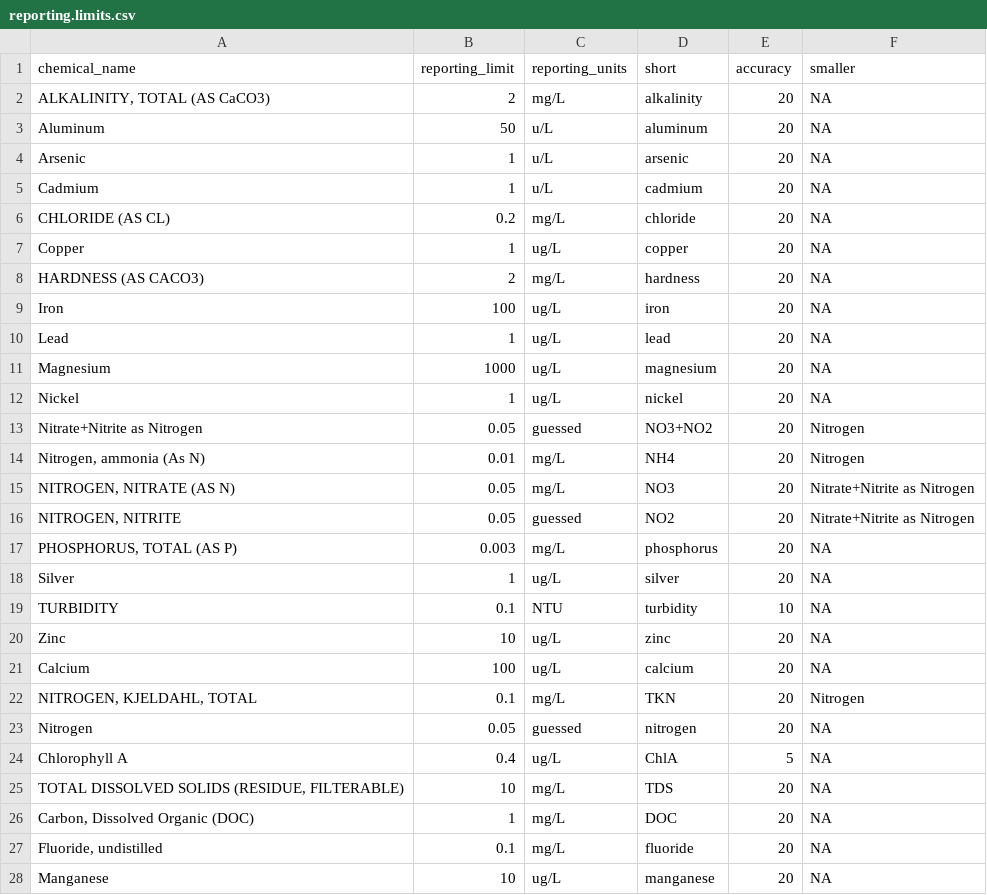
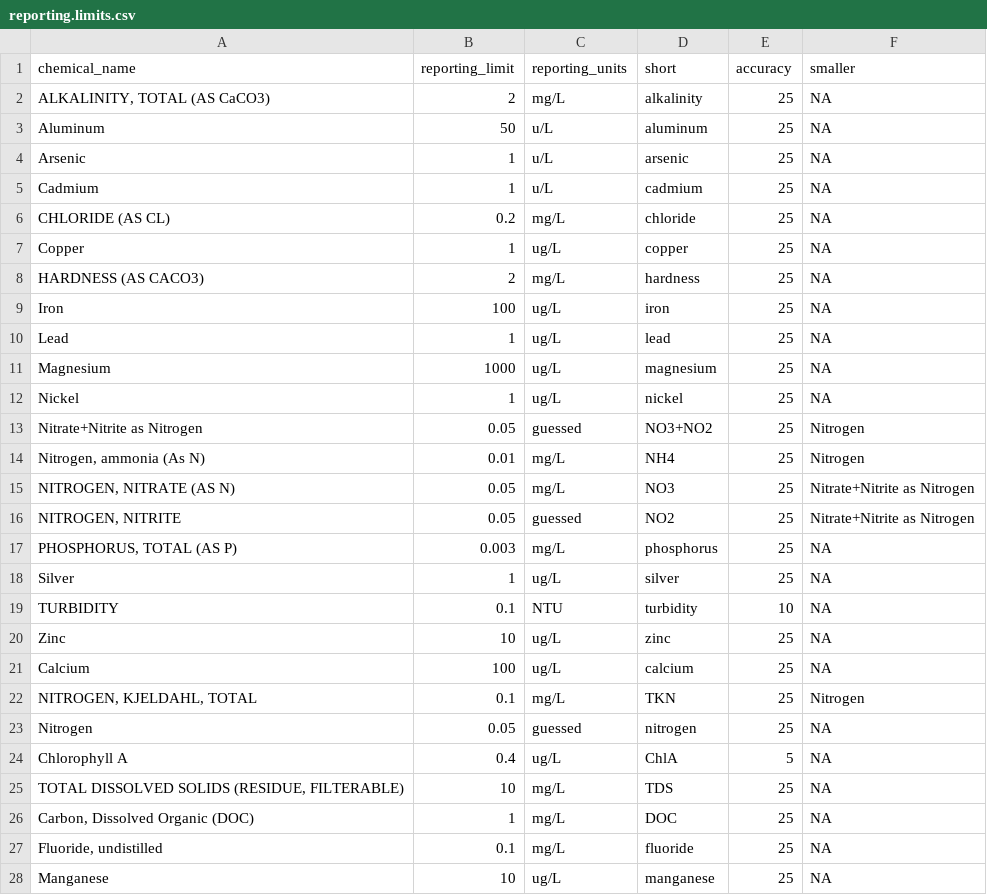
Before and after one commit to BWAM/QAQC, a CSV file: sections/data/reporting.limits.csv, drawn as a sheet; only a part is shown; the diff covers the shown part only.

```diff
--- a/sections/data/reporting.limits.csv
+++ b/sections/data/reporting.limits.csv
@@ -1,28 +1,28 @@
 chemical_name,reporting_limit,reporting_units,short,accuracy,smaller
-"ALKALINITY, TOTAL (AS CaCO3)",2,mg/L,alkalinity,20,NA
-Aluminum,50,u/L,aluminum,20,NA
-Arsenic,1,u/L,arsenic,20,NA
-Cadmium,1,u/L,cadmium,20,NA
-CHLORIDE (AS CL),0.2,mg/L,chloride,20,NA
-Copper,1,ug/L,copper,20,NA
-HARDNESS (AS CACO3),2,mg/L,hardness,20,NA
-Iron,100,ug/L,iron,20,NA
-Lead,1,ug/L,lead,20,NA
-Magnesium,1000,ug/L,magnesium,20,NA
-Nickel,1,ug/L,nickel,20,NA
-Nitrate+Nitrite as Nitrogen,0.05,guessed,NO3+NO2,20,Nitrogen
-"Nitrogen, ammonia (As N)",0.01,mg/L,NH4,20,Nitrogen
-"NITROGEN, NITRATE (AS N)",0.05,mg/L,NO3,20,Nitrate+Nitrite as Nitrogen
-"NITROGEN, NITRITE",0.05,guessed,NO2,20,Nitrate+Nitrite as Nitrogen
-"PHOSPHORUS, TOTAL (AS P)",0.003,mg/L,phosphorus,20,NA
-Silver,1,ug/L,silver,20,NA
+"ALKALINITY, TOTAL (AS CaCO3)",2,mg/L,alkalinity,25,NA
+Aluminum,50,u/L,aluminum,25,NA
+Arsenic,1,u/L,arsenic,25,NA
+Cadmium,1,u/L,cadmium,25,NA
+CHLORIDE (AS CL),0.2,mg/L,chloride,25,NA
+Copper,1,ug/L,copper,25,NA
+HARDNESS (AS CACO3),2,mg/L,hardness,25,NA
+Iron,100,ug/L,iron,25,NA
+Lead,1,ug/L,lead,25,NA
+Magnesium,1000,ug/L,magnesium,25,NA
+Nickel,1,ug/L,nickel,25,NA
+Nitrate+Nitrite as Nitrogen,0.05,guessed,NO3+NO2,25,Nitrogen
+"Nitrogen, ammonia (As N)",0.01,mg/L,NH4,25,Nitrogen
+"NITROGEN, NITRATE (AS N)",0.05,mg/L,NO3,25,Nitrate+Nitrite as Nitrogen
+"NITROGEN, NITRITE",0.05,guessed,NO2,25,Nitrate+Nitrite as Nitrogen
+"PHOSPHORUS, TOTAL (AS P)",0.003,mg/L,phosphorus,25,NA
+Silver,1,ug/L,silver,25,NA
 TURBIDITY,0.1,NTU,turbidity,10,NA
-Zinc,10,ug/L,zinc,20,NA
-Calcium,100,ug/L,calcium,20,NA
-"NITROGEN, KJELDAHL, TOTAL",0.1,mg/L,TKN,20,Nitrogen
-Nitrogen,0.05,guessed,nitrogen,20,NA
+Zinc,10,ug/L,zinc,25,NA
+Calcium,100,ug/L,calcium,25,NA
+"NITROGEN, KJELDAHL, TOTAL",0.1,mg/L,TKN,25,Nitrogen
+Nitrogen,0.05,guessed,nitrogen,25,NA
 Chlorophyll A,0.4,ug/L,ChlA,5,NA
-"TOTAL DISSOLVED SOLIDS (RESIDUE, FILTERABLE)",10,mg/L,TDS,20,NA
-"Carbon, Dissolved Organic (DOC)",1,mg/L,DOC,20,NA
-"Fluoride, undistilled",0.1,mg/L,fluoride,20,NA
-Manganese,10,ug/L,manganese,20,NA
+"TOTAL DISSOLVED SOLIDS (RESIDUE, FILTERABLE)",10,mg/L,TDS,25,NA
+"Carbon, Dissolved Organic (DOC)",1,mg/L,DOC,25,NA
+"Fluoride, undistilled",0.1,mg/L,fluoride,25,NA
+Manganese,10,ug/L,manganese,25,NA
```
Also changed, not shown: 8 edited cells elsewhere in this file, sections/data/Holding.Times.csv, 14 other files.
